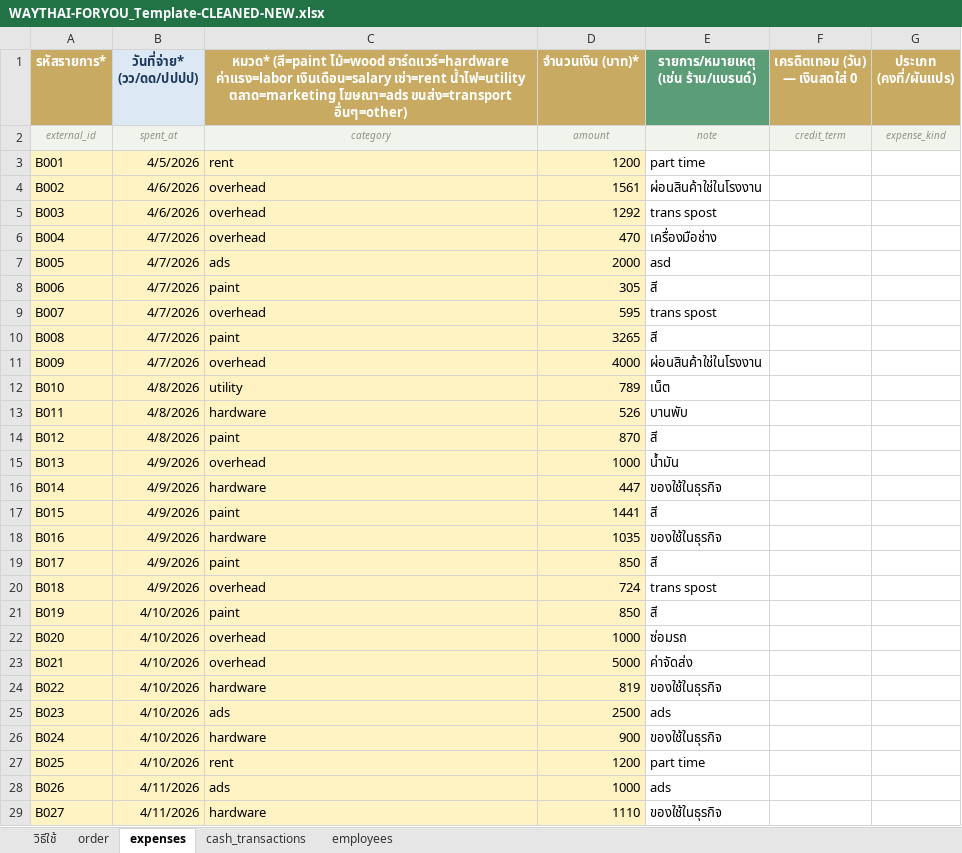
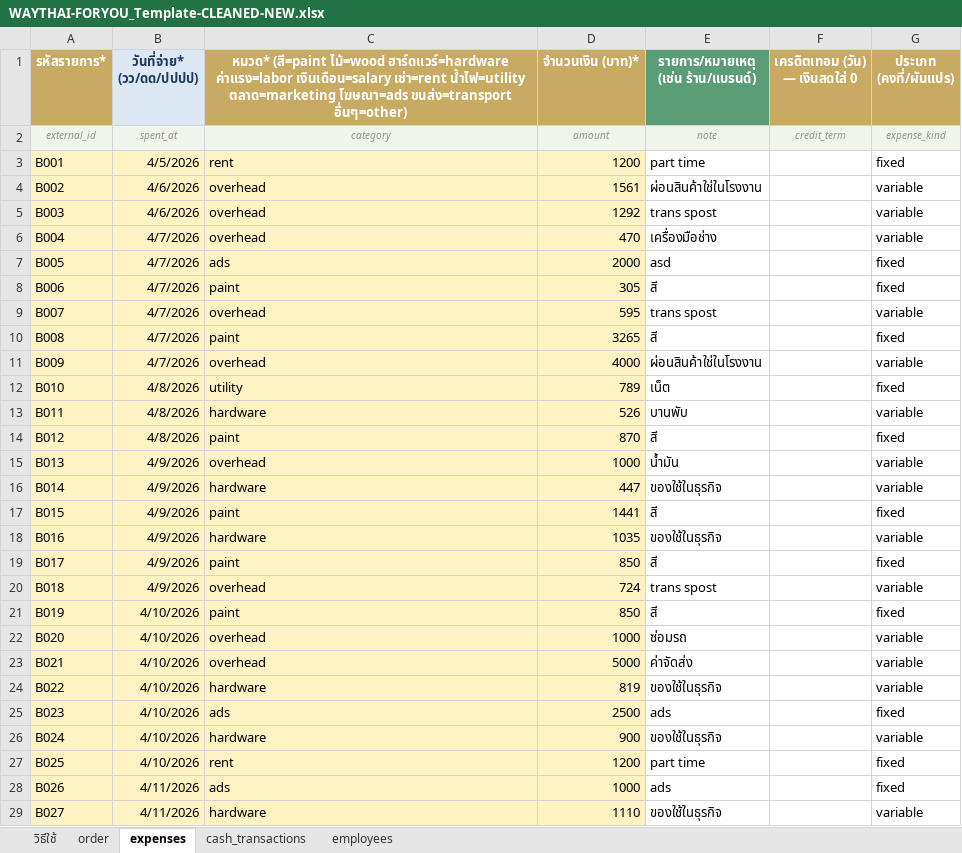
Before and after one commit to Vee198/Cashflow_Management_Syetem_1, an Excel workbook: WAYTHAI-FORYOU_Template-CLEANED-NEW.xlsx, sheet expenses, drawn as a sheet; only a part is shown; values as stored, in another font and other column widths than the file's, no borders; the diff covers the shown part only; the diff names each change by its address in the sheet, - before the commit and + after, or states it on an @@ line.

Commit message:
รื้อต้นทุนเป็น COGS&Expense + cost_class/cogs_type(DM/DL/OH), แก้ค่าสีในแท็บต้นทุน, ปิด auto-salary, ลบข้อมูล

```diff
--- a/WAYTHAI-FORYOU_Template-CLEANED-NEW.xlsx (sheet expenses)
+++ b/WAYTHAI-FORYOU_Template-CLEANED-NEW.xlsx (sheet expenses)
-G3 (ประเภท (คงที่/ผันแปร)): (empty)
+G3 (ประเภท (คงที่/ผันแปร)): fixed
-G4:G6 (ประเภท (คงที่/ผันแปร)): (empty)
+G4:G6 (ประเภท (คงที่/ผันแปร)): variable
-G7:G8 (ประเภท (คงที่/ผันแปร)): (empty)
+G7:G8 (ประเภท (คงที่/ผันแปร)): fixed
-G9 (ประเภท (คงที่/ผันแปร)): (empty)
+G9 (ประเภท (คงที่/ผันแปร)): variable
-G10 (ประเภท (คงที่/ผันแปร)): (empty)
+G10 (ประเภท (คงที่/ผันแปร)): fixed
-G11 (ประเภท (คงที่/ผันแปร)): (empty)
+G11 (ประเภท (คงที่/ผันแปร)): variable
-G12 (ประเภท (คงที่/ผันแปร)): (empty)
+G12 (ประเภท (คงที่/ผันแปร)): fixed
-G13 (ประเภท (คงที่/ผันแปร)): (empty)
+G13 (ประเภท (คงที่/ผันแปร)): variable
-G14 (ประเภท (คงที่/ผันแปร)): (empty)
+G14 (ประเภท (คงที่/ผันแปร)): fixed
-G15:G16 (ประเภท (คงที่/ผันแปร)): (empty)
+G15:G16 (ประเภท (คงที่/ผันแปร)): variable
-G17 (ประเภท (คงที่/ผันแปร)): (empty)
+G17 (ประเภท (คงที่/ผันแปร)): fixed
-G18 (ประเภท (คงที่/ผันแปร)): (empty)
+G18 (ประเภท (คงที่/ผันแปร)): variable
-G19 (ประเภท (คงที่/ผันแปร)): (empty)
+G19 (ประเภท (คงที่/ผันแปร)): fixed
-G20 (ประเภท (คงที่/ผันแปร)): (empty)
+G20 (ประเภท (คงที่/ผันแปร)): variable
-G21 (ประเภท (คงที่/ผันแปร)): (empty)
+G21 (ประเภท (คงที่/ผันแปร)): fixed
-G22:G24 (ประเภท (คงที่/ผันแปร)): (empty)
+G22:G24 (ประเภท (คงที่/ผันแปร)): variable
-G25 (ประเภท (คงที่/ผันแปร)): (empty)
+G25 (ประเภท (คงที่/ผันแปร)): fixed
-G26 (ประเภท (คงที่/ผันแปร)): (empty)
+G26 (ประเภท (คงที่/ผันแปร)): variable
-G27:G28 (ประเภท (คงที่/ผันแปร)): (empty)
+G27:G28 (ประเภท (คงที่/ผันแปร)): fixed
-G29 (ประเภท (คงที่/ผันแปร)): (empty)
+G29 (ประเภท (คงที่/ผันแปร)): variable
```
Also changed, not shown: 184 edited cells elsewhere in this sheet, public/WAYTHAI-FORYOU_Template.xlsx, 12 other files.
